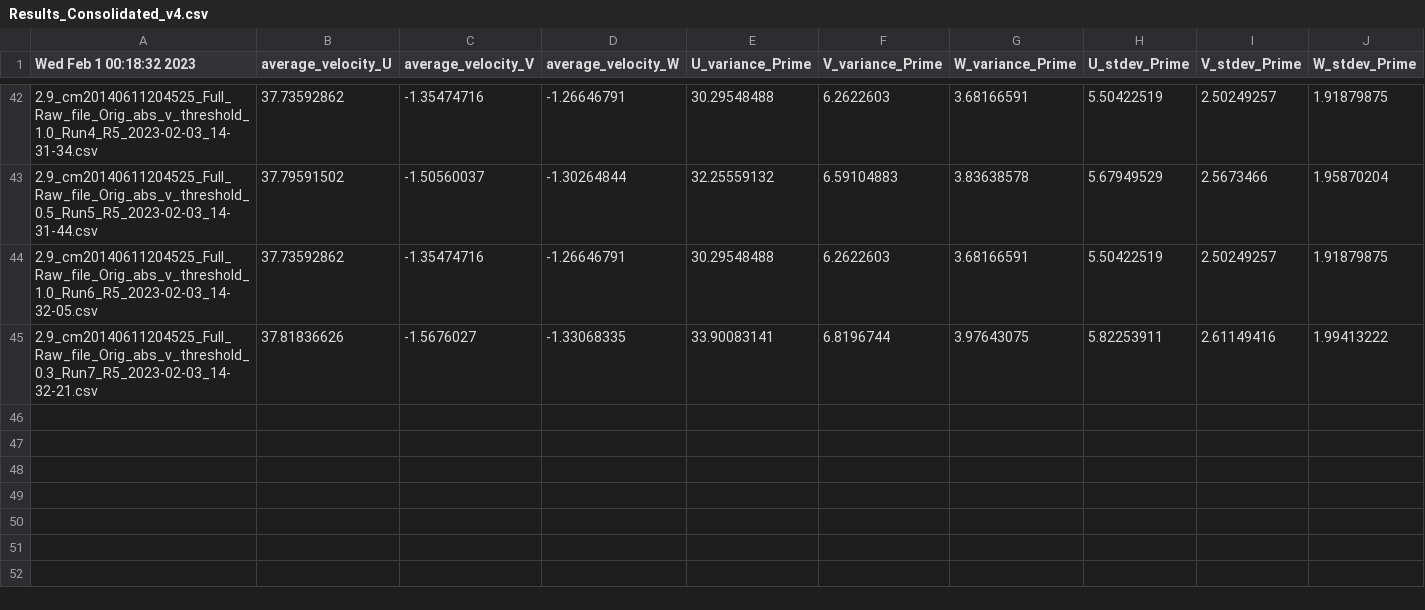
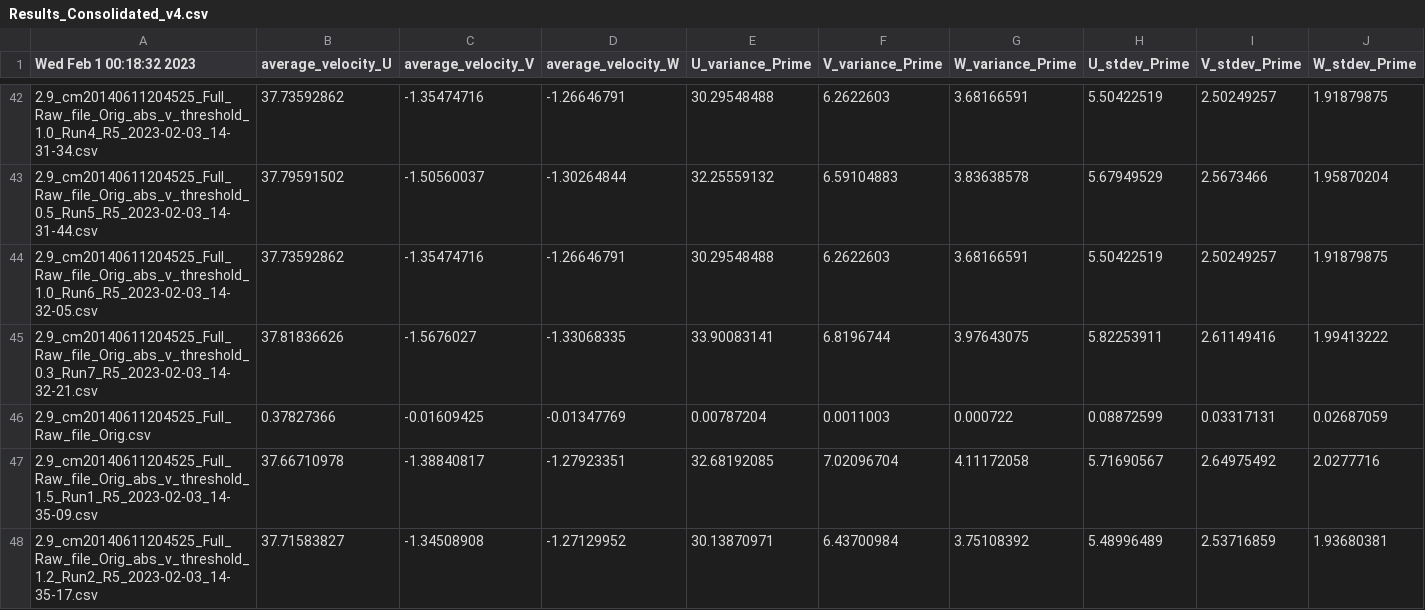
Before and after one commit to mayank265/PSAT_Filtering, a CSV file: OUTPUT_DIR/Results_Consolidated_v4.csv, drawn as a sheet; only a part is shown, gaps mark what is left out; rows hold the shown columns only; the diff names each change by its address in the sheet, - before the commit and + after, or states it on an @@ line.

```diff
--- a/OUTPUT_DIR/Results_Consolidated_v4.csv
+++ b/OUTPUT_DIR/Results_Consolidated_v4.csv
+row 46: 2.9_cm20140611204525_Full_Raw_file_Orig.csv | 0.37827366 | -0.01609425 | -0.01347769 | 0.00787204 | 0.0011003 | 0.000722 | 0.08872599 | 0.03317131 | 0.02687059
+row 47: 2.9_cm20140611204525_Full_Raw_file_Orig_abs_v_threshold_1.5_Run1_R5_2023-02-03_14-35-09.csv | 37.66710978 | -1.38840817 | -1.27923351 | 32.68192085 | 7.02096704 | 4.11172058 | 5.71690567 | 2.64975492 | 2.0277716
+row 48: 2.9_cm20140611204525_Full_Raw_file_Orig_abs_v_threshold_1.2_Run2_R5_2023-02-03_14-35-17.csv | 37.71583827 | -1.34508908 | -1.27129952 | 30.13870971 | 6.43700984 | 3.75108392 | 5.48996489 | 2.53716859 | 1.93680381
```
Also changed, not shown: 3 other files.
